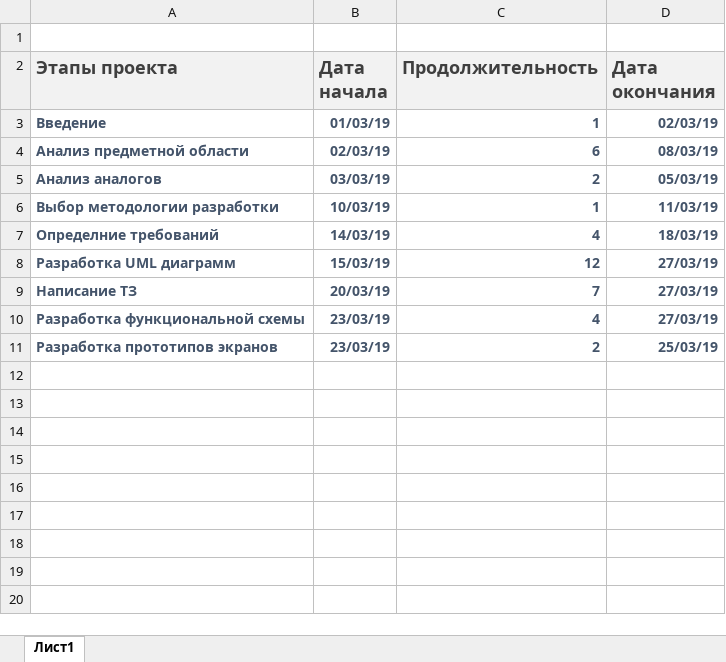
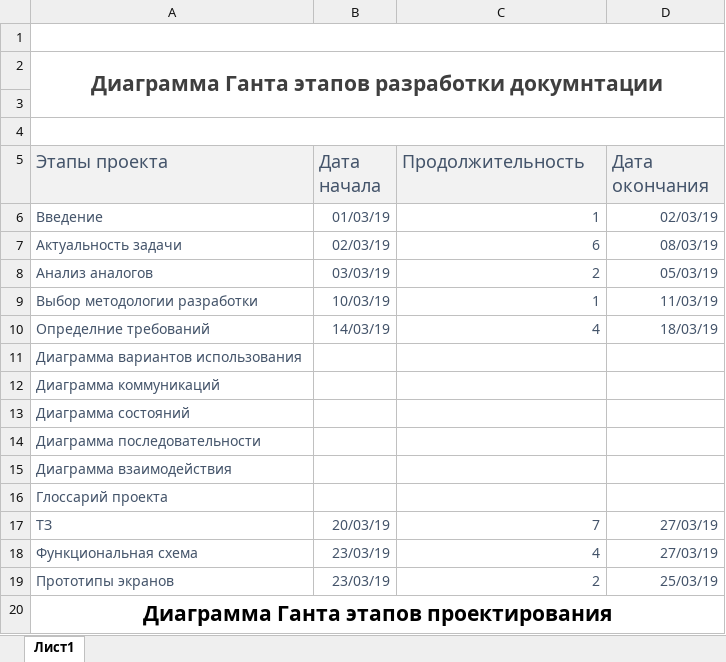
Before and after one commit to liza-dobrynina/MyCosts, an Excel workbook: Документация/Диаграмма Ганта.xlsx, sheet Лист1, drawn as a sheet; values as stored, in another font and other column widths than the file's, no borders; charts and pictures not drawn; removed rows and columns are numbered as before the commit, all else as after; the diff names each change by its address in the sheet, - before the commit and + after, or states it on an @@ line.

Commit message:
Update Диаграмма Ганта.xlsx

```diff
--- a/Документация/Диаграмма Ганта.xlsx (sheet Лист1)
+++ b/Документация/Диаграмма Ганта.xlsx (sheet Лист1)
+A1:D1 merged
+row 2: Диаграмма Ганта этапов разработки докумнтации
+row 3: (empty)
+row 4: (empty)
-A5:D10 bold: on
+A5:D10 bold: off
-A5:D5 text colour: #3F3F3F
+A5:D5 text colour: #44546A
-A7 (Этапы проекта): Анализ предметной области
+A7 (Этапы проекта): Актуальность задачи
-row 8: Разработка UML диаграмм | 15/03/19 | 12 | 27/03/19
+row 11: Диаграмма вариантов использования
+row 12: Диаграмма коммуникаций
+row 13: Диаграмма состояний
+row 14: Диаграмма последовательности
+row 15: Диаграмма взаимодействия
+row 16: Глоссарий проекта
-A17 (Этапы проекта): Написание ТЗ
+A17 (Этапы проекта): ТЗ
-A17:D19 bold: on
+A17:D19 bold: off
-A18 (Этапы проекта): Разработка функциональной схемы
+A18 (Этапы проекта): Функциональная схема
-A19 (Этапы проекта): Разработка прототипов экранов
+A19 (Этапы проекта): Прототипы экранов
+row 20: Диаграмма Ганта этапов проектирования
```
Also changed, not shown: formulas that keep their value, charts or pictures.
